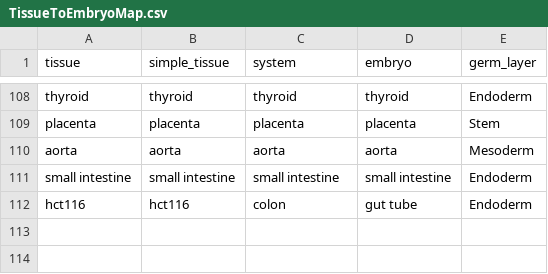
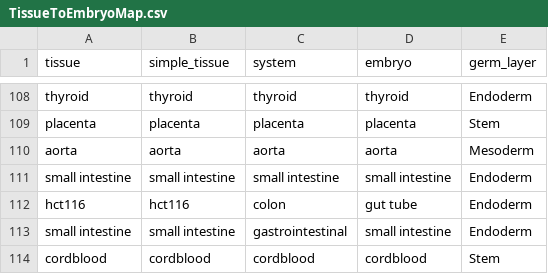
Before and after one commit to adjohnston85/Lamia, a CSV file: data/TissueToEmbryoMap.csv, drawn as a sheet; only a part is shown, gaps mark what is left out.

```diff
--- a/data/TissueToEmbryoMap.csv
+++ b/data/TissueToEmbryoMap.csv
@@ -112 +112,3 @@ small intestine,small intestine,small intestine,small intestine,Endoderm
 hct116,hct116,colon,gut tube,Endoderm
+small intestine,small intestine,gastrointestinal,small intestine,Endoderm
+cordblood,cordblood,cordblood,cordblood,Stem
```
Also changed, not shown: 1 other file.
